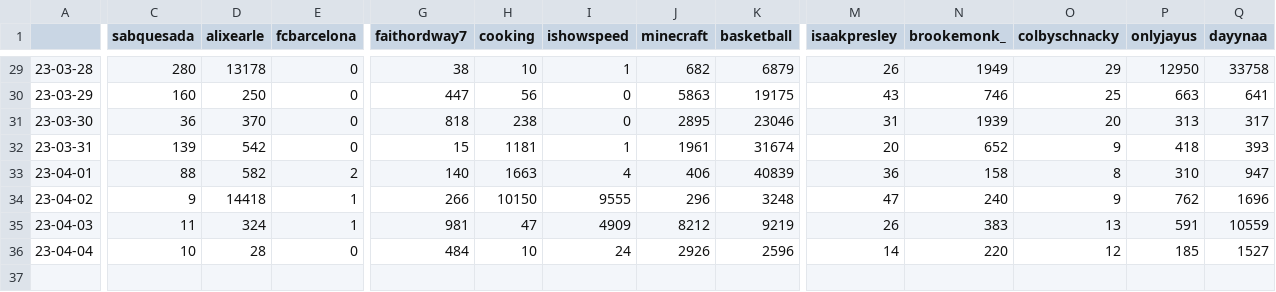
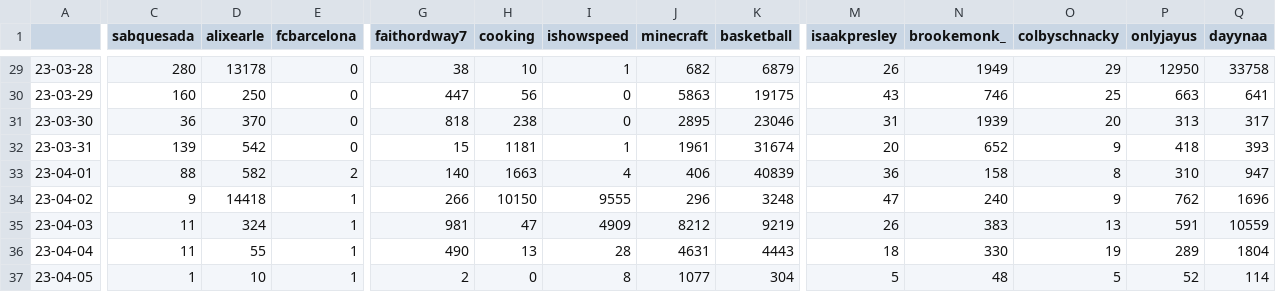
Before and after one commit to sammiphone6/Content_Arbitrage, a CSV file: account_posting/data/stats.csv, drawn as a sheet; only a part is shown, gaps mark what is left out; rows hold the shown columns only; the diff covers the shown part only; the diff names each change by its address in the sheet, - before the commit and + after, or states it on an @@ line.

```diff
--- a/account_posting/data/stats.csv
+++ b/account_posting/data/stats.csv
-C36 (sabquesada): 10
+C36 (sabquesada): 11
-D36 (alixearle): 28
+D36 (alixearle): 55
-E36 (fcbarcelona): 0
+E36 (fcbarcelona): 1
-G36 (faithordway7): 484
+G36 (faithordway7): 490
-H36 (cooking): 10
+H36 (cooking): 13
-I36 (ishowspeed): 24
+I36 (ishowspeed): 28
-J36 (minecraft): 2926
+J36 (minecraft): 4631
-K36 (basketball): 2596
+K36 (basketball): 4443
-M36 (isaakpresley): 14
+M36 (isaakpresley): 18
-N36 (brookemonk_): 220
+N36 (brookemonk_): 330
-O36 (colbyschnacky): 12
+O36 (colbyschnacky): 19
-P36 (onlyjayus): 185
+P36 (onlyjayus): 289
-Q36 (dayynaa): 1527
+Q36 (dayynaa): 1804
+row 37: 23-04-05 | 1 | 10 | 1 | 2 | 0 | 8 | 1077 | 304 | 5 | 48 | 5 | 52 | 114
```
Also changed, not shown: 6 edited cells elsewhere in this file, account_posting/data/insights.csv, 6 other files.
